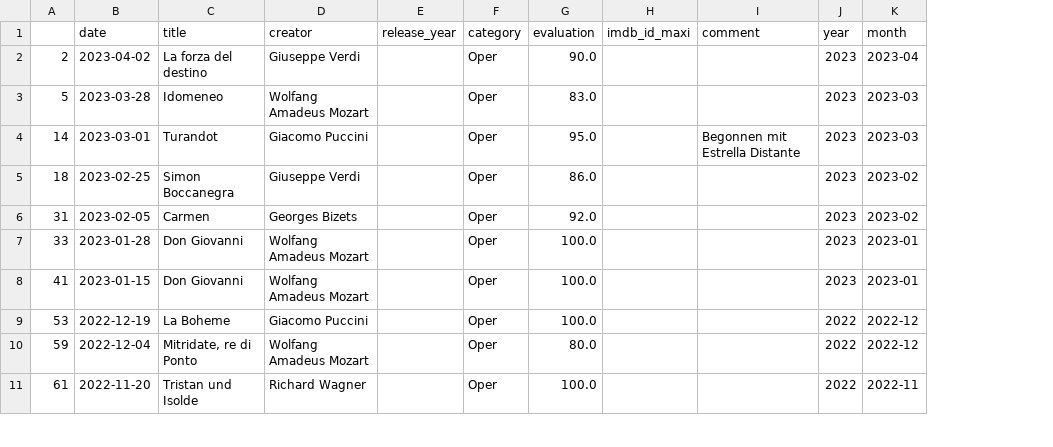
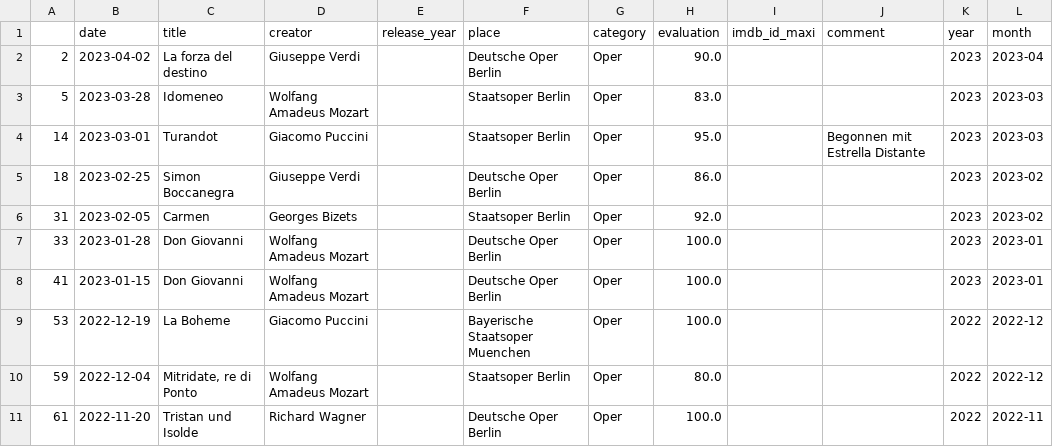
Before and after one commit to muellermax/movie-opera-diary, a CSV file: wrangling_scripts/input_operas.csv, drawn as a sheet; only a part is shown; the diff names each change by its address in the sheet, - before the commit and + after, or states it on an @@ line.

```diff
--- a/wrangling_scripts/input_operas.csv
+++ b/wrangling_scripts/input_operas.csv
+column F (place), rows 2-11: Deutsche Oper Berlin | Staatsoper Berlin | Staatsoper Berlin | Deutsche Oper Berlin | Staatsoper Berlin | Deutsche Oper Berlin | Deutsche Oper Berlin | Bayerische Staatsoper Muenchen | Staatsoper Berlin | Deutsche Oper Berlin
```
Also changed, not shown: 1 other file.
